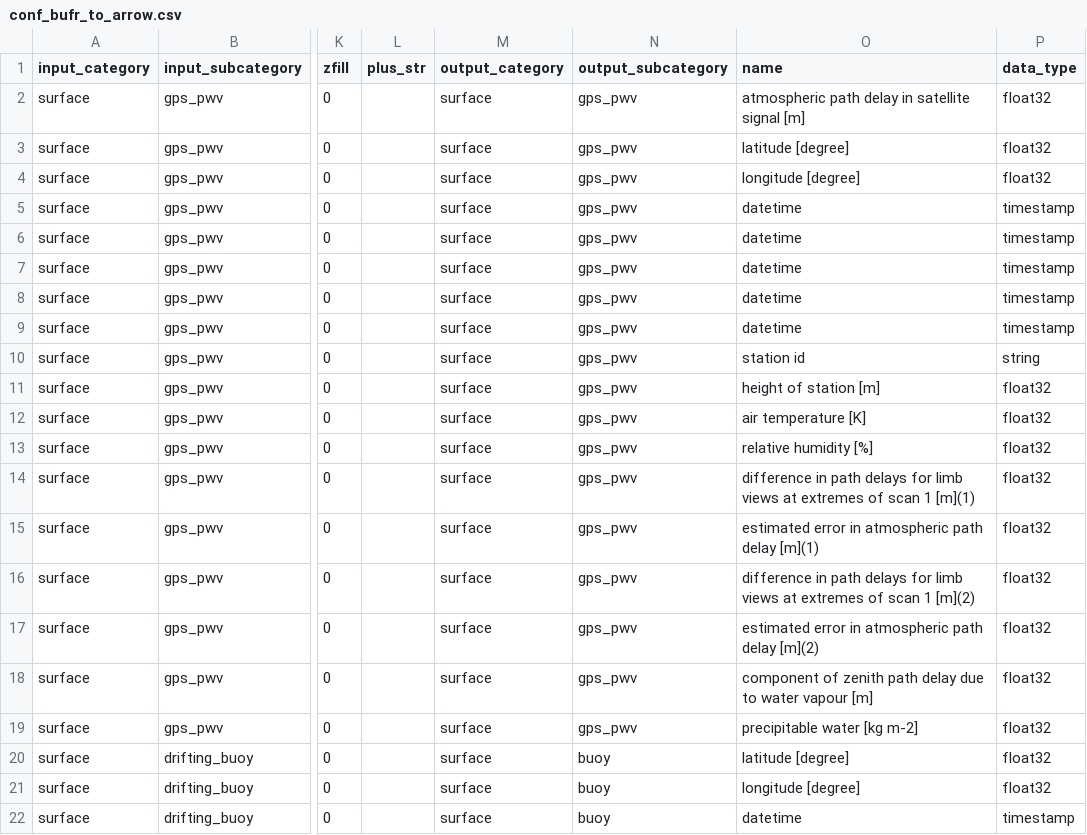
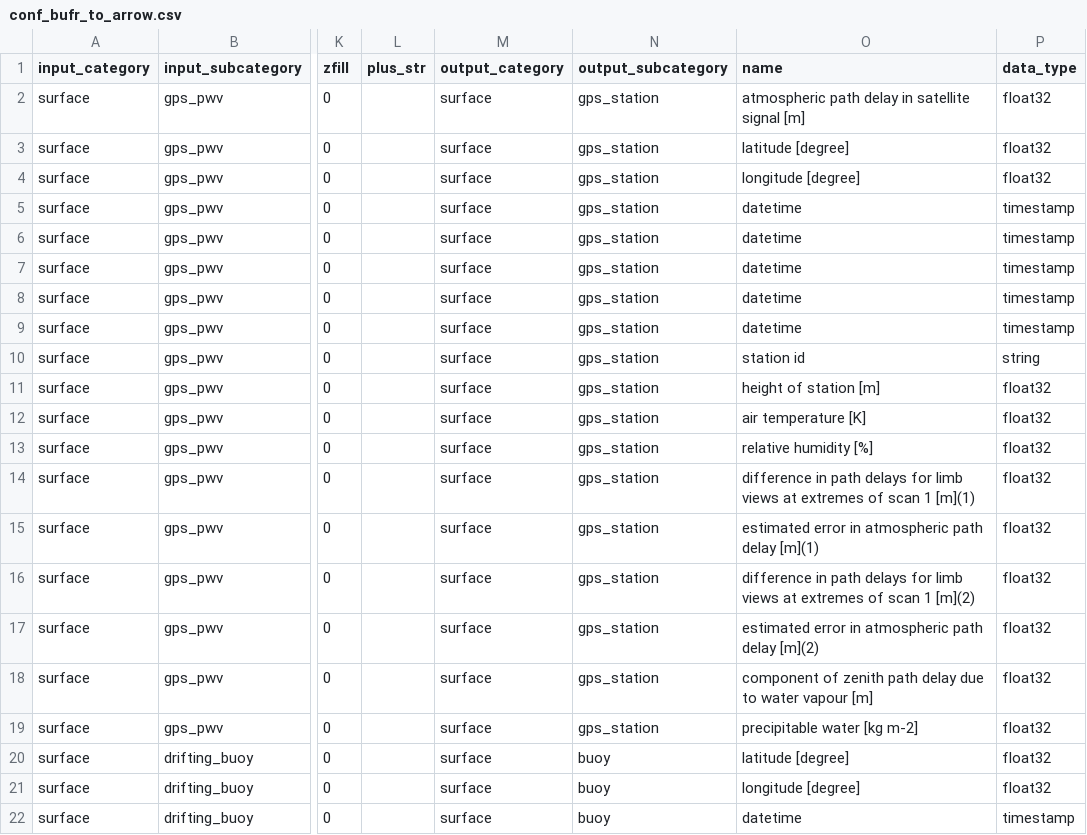
Before and after one commit to public-tatsuya-noyori/meteorological_preprocessor, a CSV file: src/meteorological_preprocessor/conf_bufr_to_arrow.csv, drawn as a sheet; only a part is shown, gaps mark what is left out; the diff covers the shown part only; the diff names each change by its address in the sheet, - before the commit and + after, or states it on an @@ line.

```diff
--- a/src/meteorological_preprocessor/conf_bufr_to_arrow.csv
+++ b/src/meteorological_preprocessor/conf_bufr_to_arrow.csv
-N2:N19 (output_subcategory): gps_pwv
+N2:N19 (output_subcategory): gps_station
```
Also changed, not shown: 38 edited cells elsewhere in this file, src/meteorological_preprocessor/conf_arrow_to_dataset.csv, 1 other file.
